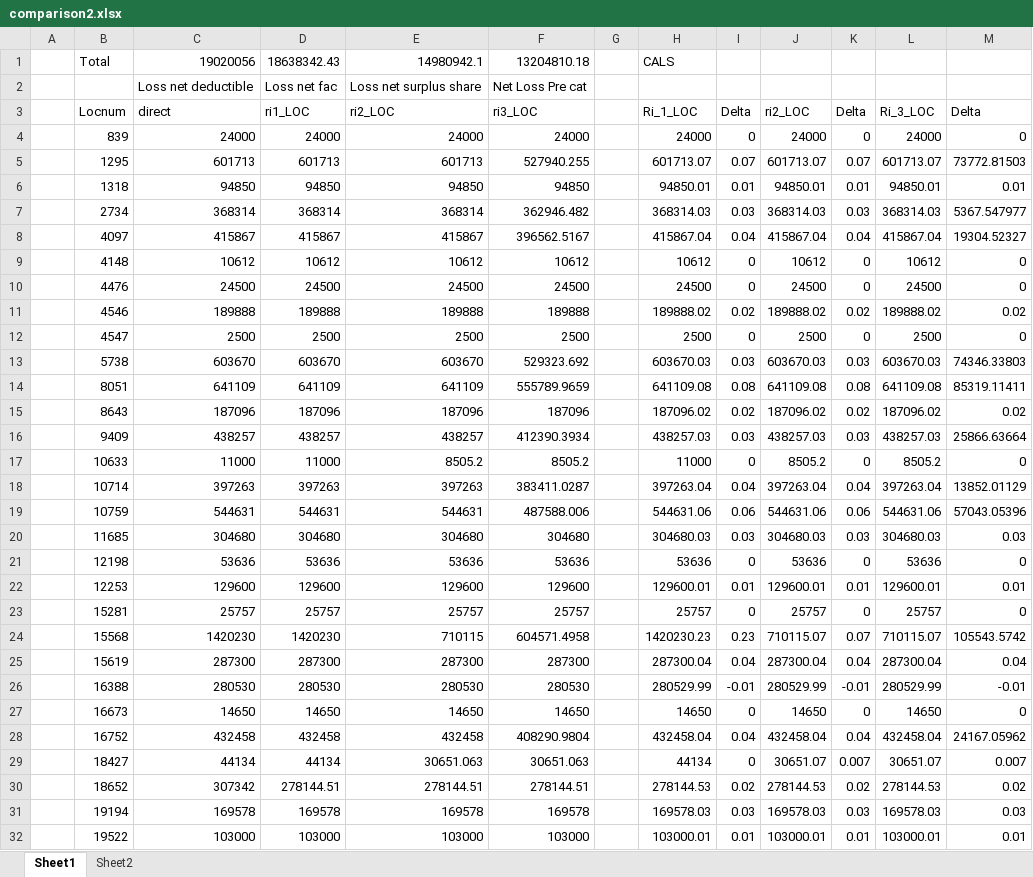
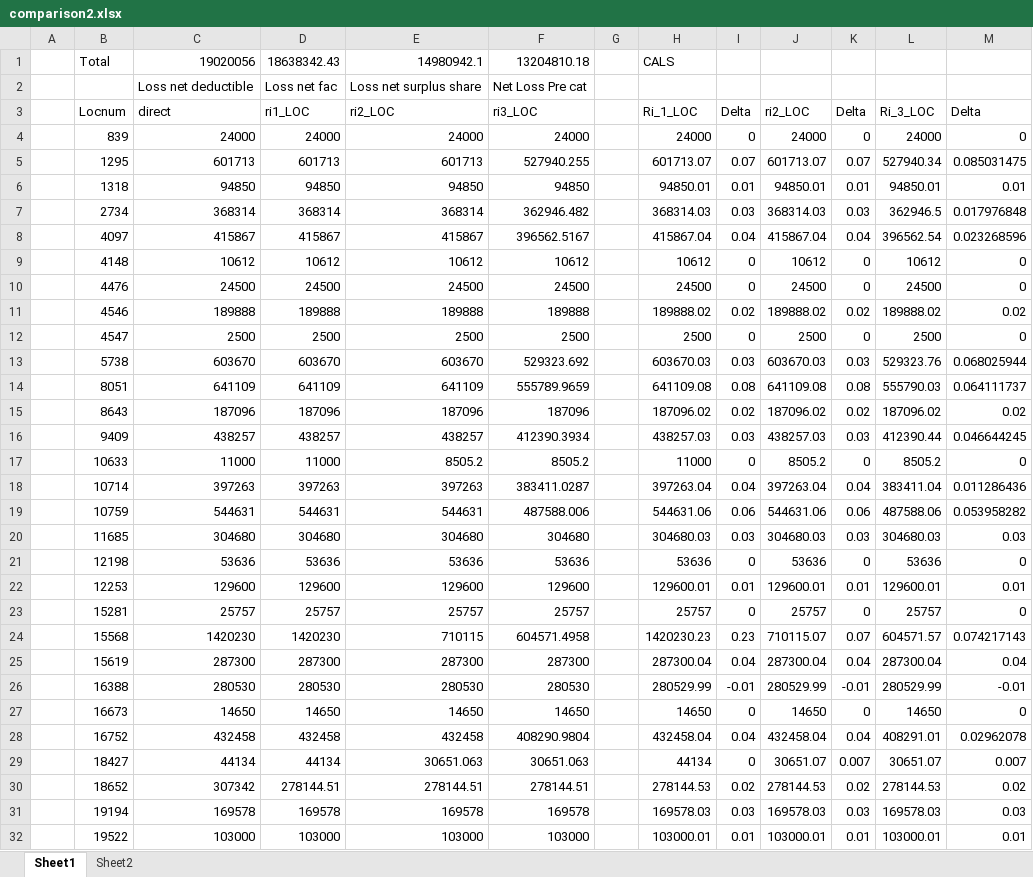
Before and after one commit to OasisLMF/ReinsuranceTestTool, an Excel workbook: examples/ftest/fm27/comparison2.xlsx, sheet Sheet1, drawn as a sheet; only a part is shown; values as stored, in another font and other column widths than the file's, no borders; conditional formats not drawn; the diff covers the shown part only; the diff names each change by its address in the sheet, - before the commit and + after, or states it on an @@ line.

Commit message:
Update fm27 comparison

```diff
--- a/examples/ftest/fm27/comparison2.xlsx (sheet Sheet1)
+++ b/examples/ftest/fm27/comparison2.xlsx (sheet Sheet1)
-L5: 601713.07
+L5: 527940.34
-M5: 73772.81503
+M5: 0.085031475
-L7: 368314.03
+L7: 362946.5
-M7: 5367.547977
+M7: 0.017976848
-L8: 415867.04
+L8: 396562.54
-M8: 19304.52327
+M8: 0.023268596
-L13: 603670.03
+L13: 529323.76
-M13: 74346.33803
+M13: 0.068025944
-L14: 641109.08
+L14: 555790.03
-M14: 85319.11411
+M14: 0.064111737
-L16: 438257.03
+L16: 412390.44
-M16: 25866.63664
+M16: 0.046644245
-L18: 397263.04
+L18: 383411.04
-M18: 13852.01129
+M18: 0.011286436
-L19: 544631.06
+L19: 487588.06
-M19: 57043.05396
+M19: 0.053958282
-L24: 710115.07
+L24: 604571.57
-M24: 105543.5742
+M24: 0.074217143
-L28: 432458.04
+L28: 408291.01
-M28: 24167.05962
+M28: 0.02962078
```
Also changed, not shown: 20 edited cells elsewhere in this sheet.
